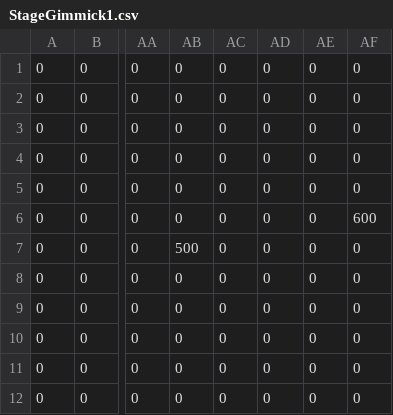
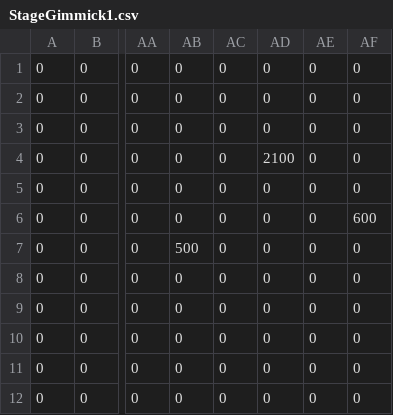
Before and after one commit to human-osaka-game-2015/Chemical, a CSV file: Chemical/Chemical/Resource/GameScene/CSV/StageGimmick1.csv, drawn as a sheet; only a part is shown, gaps mark what is left out; the diff names each change by its address in the sheet, - before the commit and + after, or states it on an @@ line.

```diff
--- a/Chemical/Chemical/Resource/GameScene/CSV/StageGimmick1.csv
+++ b/Chemical/Chemical/Resource/GameScene/CSV/StageGimmick1.csv
-AD4: 0
+AD4: 2100
```
Also changed, not shown: 6 other files.
